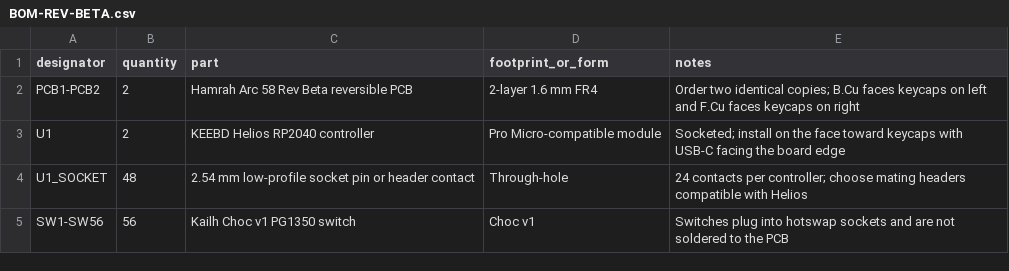
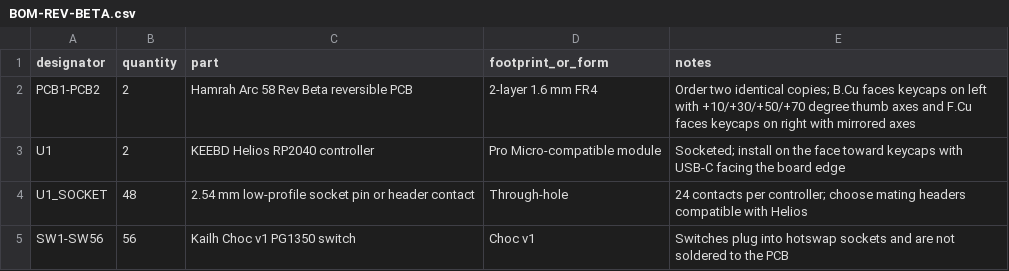
Before and after one commit to mhamrah/hamrah-arc-58, a CSV file: hardware/BOM-REV-BETA.csv, drawn as a sheet; only a part is shown.

Commit message:
Fix reversible thumb switch axes

```diff
--- a/hardware/BOM-REV-BETA.csv
+++ b/hardware/BOM-REV-BETA.csv
@@ -1,3 +1,3 @@
 designator,quantity,part,footprint_or_form,notes
-PCB1-PCB2,2,Hamrah Arc 58 Rev Beta reversible PCB,2-layer 1.6 mm FR4,Order two identical copies; B.Cu faces keycaps on left and F.Cu faces keycaps on right
+PCB1-PCB2,2,Hamrah Arc 58 Rev Beta reversible PCB,2-layer 1.6 mm FR4,Order two identical copies; B.Cu faces keycaps on left with +10/+30/+50/+70 degree thumb axes and F.Cu faces keycaps on right with mirrored axes
 U1,2,KEEBD Helios RP2040 controller,Pro Micro-compatible module,Socketed; install on the face toward keycaps with USB-C facing the board edge
```
Also changed, not shown: 6 other files.
